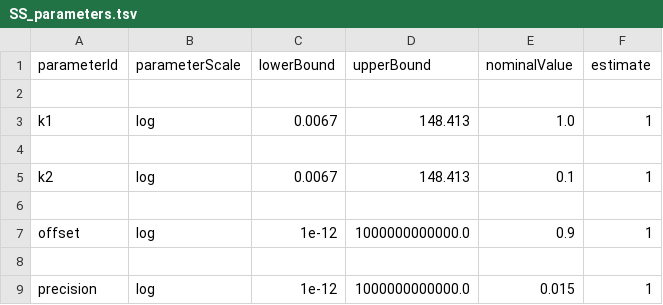
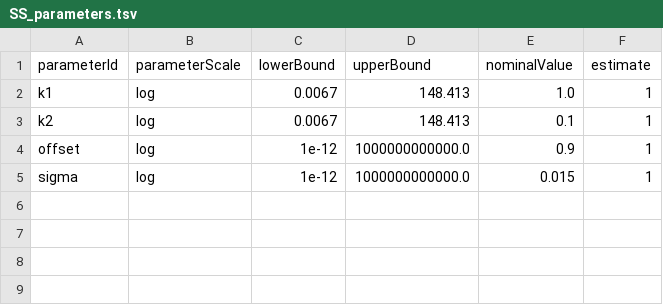
Before and after one commit to feddersmichael/Bachelor-Thesis-Marginal-Sampling, a TSV file: pipeline_for_sampling/conversion_reaction/SS_parameters.tsv, drawn as a sheet.

```diff
--- a/pipeline_for_sampling/conversion_reaction/SS_parameters.tsv
+++ b/pipeline_for_sampling/conversion_reaction/SS_parameters.tsv
@@ -1,9 +1,5 @@
 parameterId	parameterScale	lowerBound	upperBound	nominalValue	estimate
-
 k1	log	0.0067	148.413	1.0	1
-
 k2	log	0.0067	148.413	0.1	1
-
 offset	log	1e-12	1000000000000.0	0.9	1
-
-precision	log	1e-12	1000000000000.0	0.015	1
+sigma	log	1e-12	1000000000000.0	0.015	1
```
Also changed, not shown: pipeline_for_sampling/conversion_reaction/HS_measurements.tsv, pipeline_for_sampling/conversion_reaction/SS_measurements.tsv, 6 other files.
